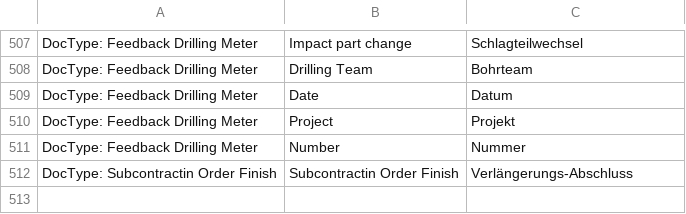
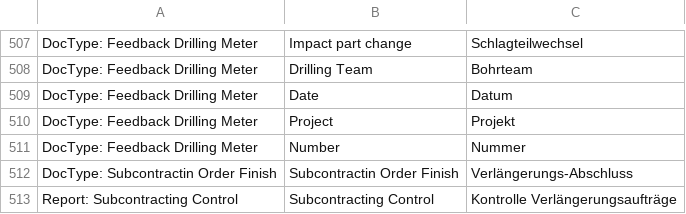
Before and after one commit to libracore/hb, a CSV file: heimbohrtechnik/translations/de.csv, drawn as a sheet; only a part is shown, gaps mark what is left out; the diff names each change by its address in the sheet, - before the commit and + after, or states it on an @@ line.

Commit message:
new subcontracting control report

```diff
--- a/heimbohrtechnik/translations/de.csv
+++ b/heimbohrtechnik/translations/de.csv
+row 513: Report: Subcontracting Control | Subcontracting Control | Kontrolle Verlängerungsaufträge
```
Also changed, not shown: 5 other files.
